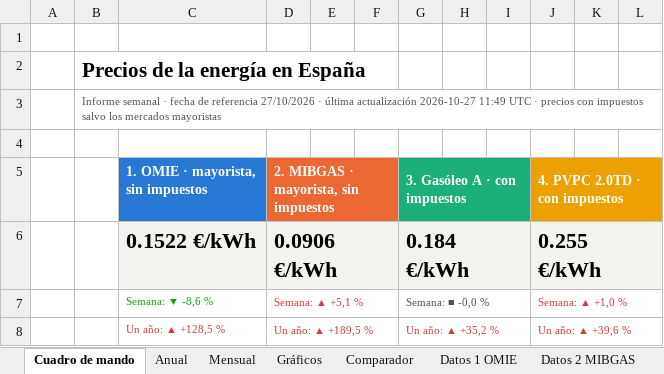
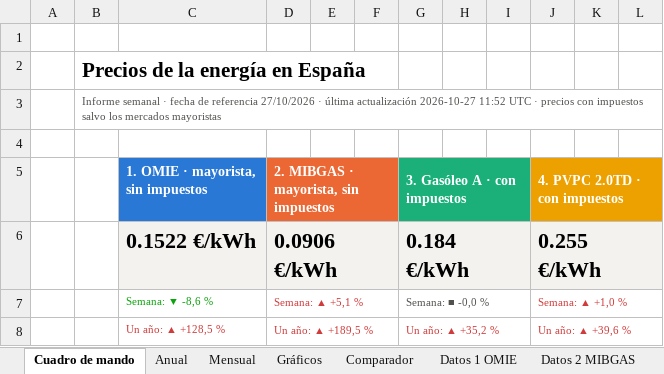
Before and after one commit to pablopardopazosgestan/cuadro-mando-precios-energia, an Excel workbook: sitio/informes/historico.xlsx, sheet Cuadro de mando, drawn as a sheet; only a part is shown; values as stored, in another font and other column widths than the file's, no borders; charts and pictures and conditional formats not drawn; the diff names each change by its address in the sheet, - before the commit and + after, or states it on an @@ line.

```diff
--- a/sitio/informes/historico.xlsx (sheet Cuadro de mando)
+++ b/sitio/informes/historico.xlsx (sheet Cuadro de mando)
-B3: …actualización 2026-10-27 11:49 UTC ·…
+B3: …actualización 2026-10-27 11:52 UTC ·…
```
Also changed, not shown: 5 other files.
